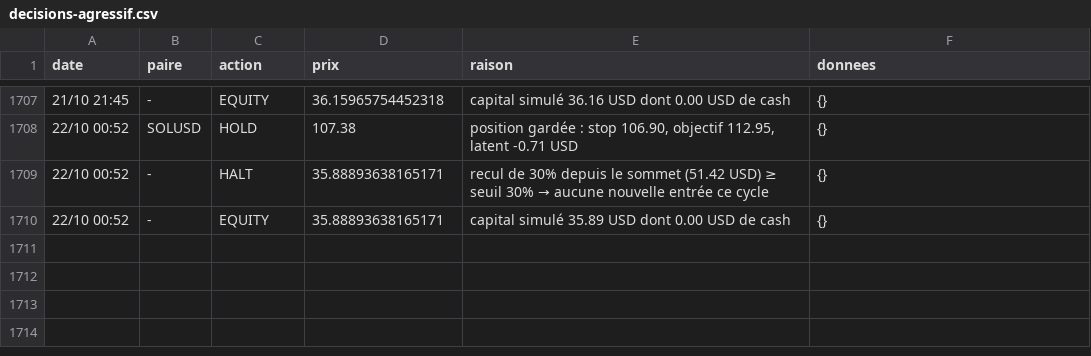
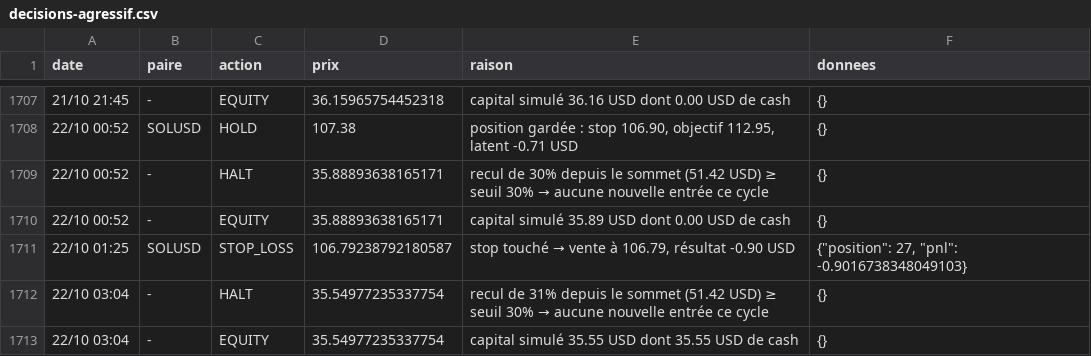
Before and after one commit to nftmooods/Public_App, a CSV file: KrakenPaperBot/data/decisions-agressif.csv, drawn as a sheet; only a part is shown, gaps mark what is left out.

```diff
--- a/KrakenPaperBot/data/decisions-agressif.csv
+++ b/KrakenPaperBot/data/decisions-agressif.csv
@@ -1710 +1710,4 @@ date,paire,action,prix,raison,donnees
 22/10 00:52,-,EQUITY,35.88893638165171,capital simulé 35.89 USD dont 0.00 USD de cash,{}
+22/10 01:25,SOLUSD,STOP_LOSS,106.79238792180587,"stop touché → vente à 106.79, résultat -0.90 USD","{""position"": 27, ""pnl"": -0.9016738348049103}"
+22/10 03:04,-,HALT,35.54977235337754,recul de 31% depuis le sommet (51.42 USD) ≥ seuil 30% → aucune nouvelle entrée ce cycle,{}
+22/10 03:04,-,EQUITY,35.54977235337754,capital simulé 35.55 USD dont 35.55 USD de cash,{}
```
Also changed, not shown: KrakenPaperBot/data/decisions-accumulation.csv, KrakenPaperBot/data/decisions-memecoin.csv, 6 other files.
